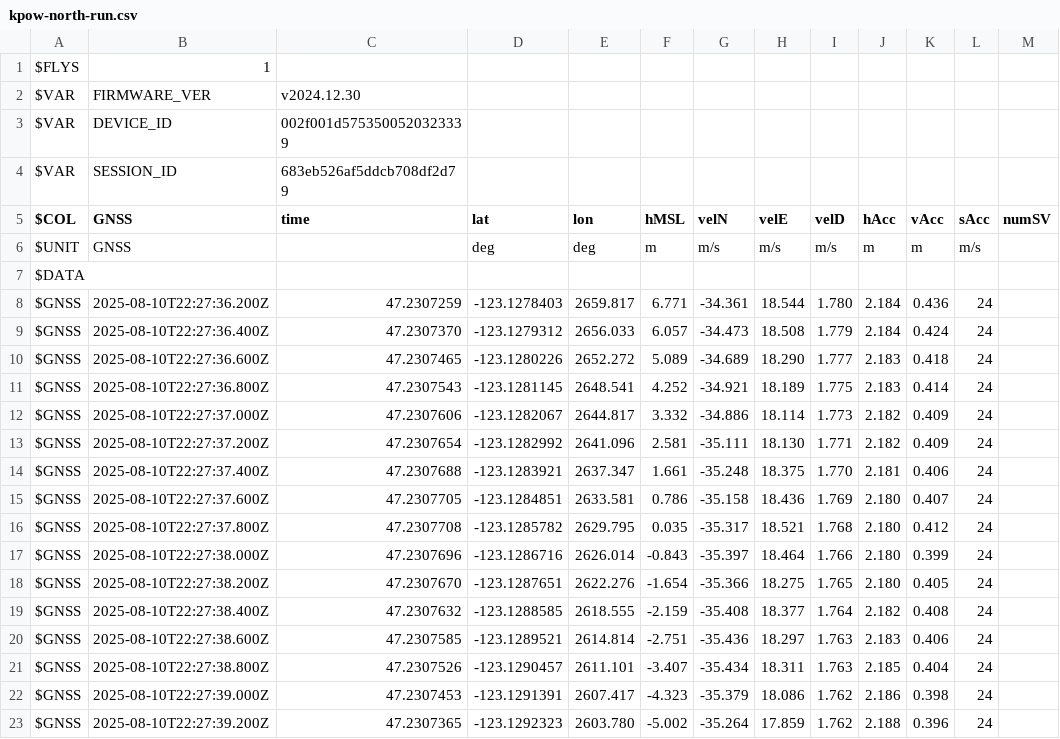
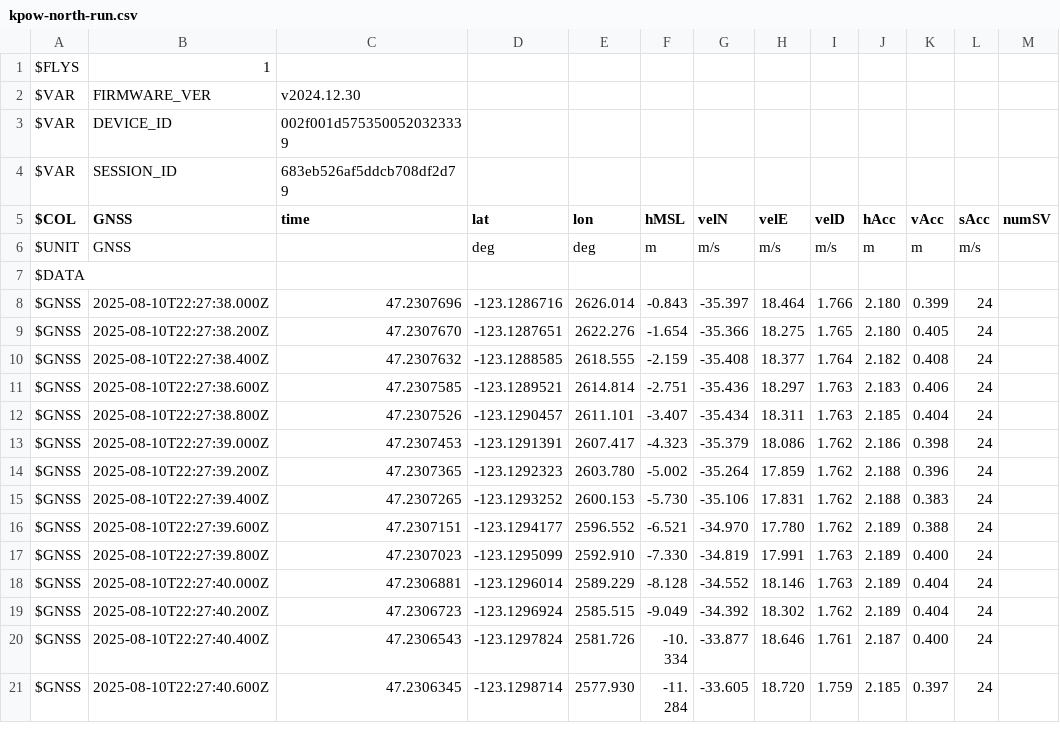
Before and after one commit to platypii/BASElineXR, a CSV file: app/src/main/assets/kpow-north-run.csv, drawn as a sheet; only a part is shown; the shorter side is filled out with more unchanged rows; the diff names each change by its address in the sheet, - before the commit and + after, or states it on an @@ line.

```diff
--- a/app/src/main/assets/kpow-north-run.csv
+++ b/app/src/main/assets/kpow-north-run.csv
-row 8: $GNSS | 2025-08-10T22:27:36.200Z | 47.2307259 | -123.1278403 | 2659.817 | 6.771 | -34.361 | 18.544 | 1.780 | 2.184 | 0.436 | 24
-row 9: $GNSS | 2025-08-10T22:27:36.400Z | 47.2307370 | -123.1279312 | 2656.033 | 6.057 | -34.473 | 18.508 | 1.779 | 2.184 | 0.424 | 24
-row 10: $GNSS | 2025-08-10T22:27:36.600Z | 47.2307465 | -123.1280226 | 2652.272 | 5.089 | -34.689 | 18.290 | 1.777 | 2.183 | 0.418 | 24
-row 11: $GNSS | 2025-08-10T22:27:36.800Z | 47.2307543 | -123.1281145 | 2648.541 | 4.252 | -34.921 | 18.189 | 1.775 | 2.183 | 0.414 | 24
-row 12: $GNSS | 2025-08-10T22:27:37.000Z | 47.2307606 | -123.1282067 | 2644.817 | 3.332 | -34.886 | 18.114 | 1.773 | 2.182 | 0.409 | 24
-row 13: $GNSS | 2025-08-10T22:27:37.200Z | 47.2307654 | -123.1282992 | 2641.096 | 2.581 | -35.111 | 18.130 | 1.771 | 2.182 | 0.409 | 24
-row 14: $GNSS | 2025-08-10T22:27:37.400Z | 47.2307688 | -123.1283921 | 2637.347 | 1.661 | -35.248 | 18.375 | 1.770 | 2.181 | 0.406 | 24
-row 15: $GNSS | 2025-08-10T22:27:37.600Z | 47.2307705 | -123.1284851 | 2633.581 | 0.786 | -35.158 | 18.436 | 1.769 | 2.180 | 0.407 | 24
-row 16: $GNSS | 2025-08-10T22:27:37.800Z | 47.2307708 | -123.1285782 | 2629.795 | 0.035 | -35.317 | 18.521 | 1.768 | 2.180 | 0.412 | 24
```
Also changed, not shown: 9 other files.
